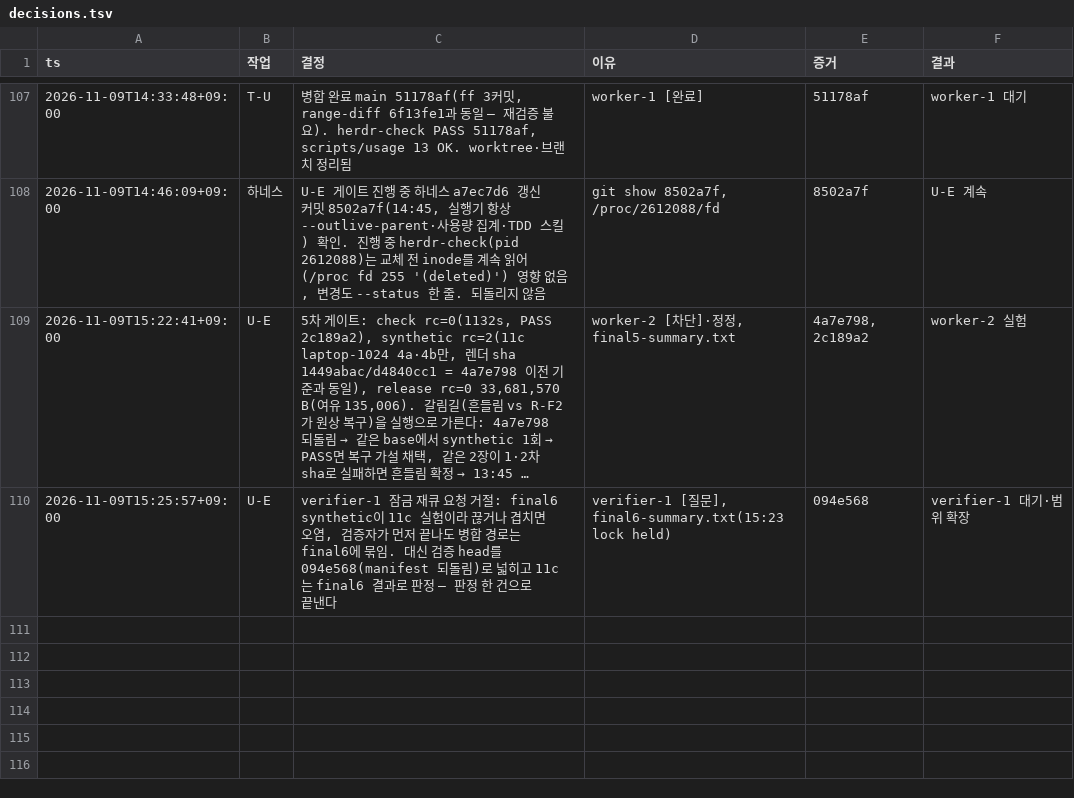
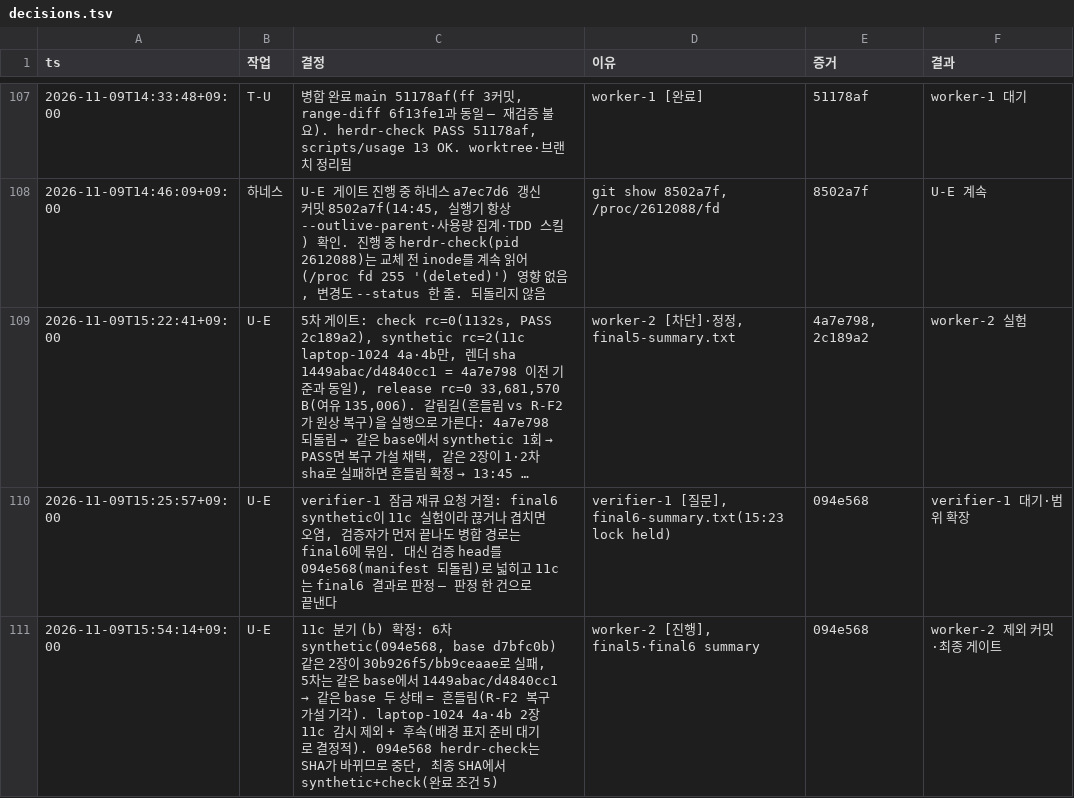
Before and after one commit to taison-hwang/oh-my-manhwabbang, a TSV file: docs/status/decisions.tsv, drawn as a sheet; only a part is shown, gaps mark what is left out; long unchanged cells end in ….

```diff
--- a/docs/status/decisions.tsv
+++ b/docs/status/decisions.tsv
@@ -110 +110,2 @@ ts	작업	결정	이유	증거	결과
 2026-11-09T15:25:57+09:00	U-E	verifier-1 잠금 재큐 요청 거절: final6 synthetic이 11c 실험이라 끊거나 겹치면 오염, 검증자가 먼저 끝나도 병합 경로는 final6에 묶임. 대신 검증 head를 094e568(manifest 되돌림)로 넓히고 11c는 final6 결과로 판정 — 판정 한 건으로 끝낸다	verifier-1 [질문], final6-summary.txt(15:23 lock held)	094e568	verifier-1 대기·범위 확장
+2026-11-09T15:54:14+09:00	U-E	11c 분기 (b) 확정: 6차 synthetic(094e568, base d7bfc0b) 같은 2장이 30b926f5/bb9ceaae로 실패, 5차는 같은 base에서 1449abac/d4840cc1 → 같은 base 두 상태 = 흔들림(R-F2 복구 가설 기각). laptop-1024 4a·4b 2장 11c 감시 제외 + 후속(배경 표지 준비 대기로 결정적). 094e568 herdr-check는 SHA가 바뀌므로 중단, 최종 SHA에서 synthetic+check(완료 조건 5)	worker-2 [진행], final5·final6 summary	094e568	worker-2 제외 커밋·최종 게이트
```
Also changed, not shown: 1 other file.
